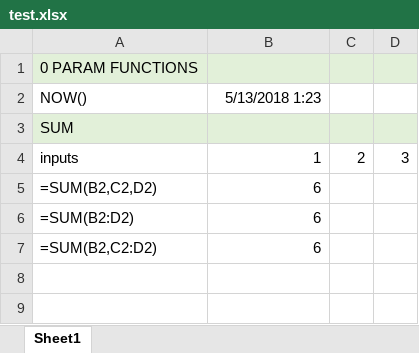
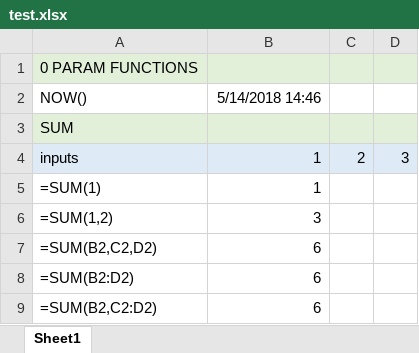
Before and after one commit to tomi-li/formula1js, an Excel workbook: sample/test.xlsx, sheet Sheet1, drawn as a sheet; values as stored, in another font and other column widths than the file's, no borders; the diff names each change by its address in the sheet, - before the commit and + after, or states it on an @@ line.

```diff
--- a/sample/test.xlsx (sheet Sheet1)
+++ b/sample/test.xlsx (sheet Sheet1)
-B2: 5/13/2018 1:23
+B2: 5/14/2018 14:46
-A4:D4 fill: none
+A4:D4 fill: #DEEBF7
+row 5: =SUM(1) | 1
+row 6: =SUM(1,2) | 3
```
Also changed, not shown: 7 other files.
